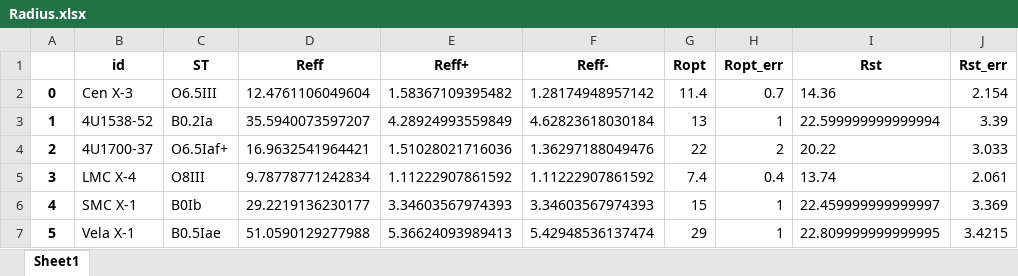
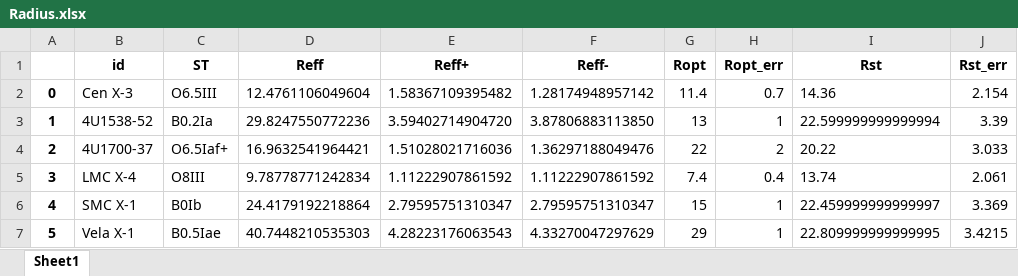
Before and after one commit to LvV210/MasterProject, an Excel workbook: tables/Parameters/Radius.xlsx, sheet Sheet1, drawn as a sheet; values as stored, in another font and other column widths than the file's, no borders; the diff names each change by its address in the sheet, - before the commit and + after, or states it on an @@ line.

```diff
--- a/tables/Parameters/Radius.xlsx (sheet Sheet1)
+++ b/tables/Parameters/Radius.xlsx (sheet Sheet1)
-D3 (Reff): 35.5940073597207
+D3 (Reff): 29.8247550772236
-E3 (Reff+): 4.28924993559849
+E3 (Reff+): 3.59402714904720
-F3 (Reff-): 4.62823618030184
+F3 (Reff-): 3.87806883113850
-D6 (Reff): 29.2219136230177
+D6 (Reff): 24.4179192218864
-E6 (Reff+): 3.34603567974393
+E6 (Reff+): 2.79595751310347
-F6 (Reff-): 3.34603567974393
+F6 (Reff-): 2.79595751310347
-D7 (Reff): 51.0590129277988
+D7 (Reff): 40.7448210535303
-E7 (Reff+): 5.36624093989413
+E7 (Reff+): 4.28223176063543
-F7 (Reff-): 5.42948536137474
+F7 (Reff-): 4.33270047297629
```
Also changed, not shown: tables/Important/Presentation.xlsx, tables/Parameters/AllParam.xlsx, 6 other files.
